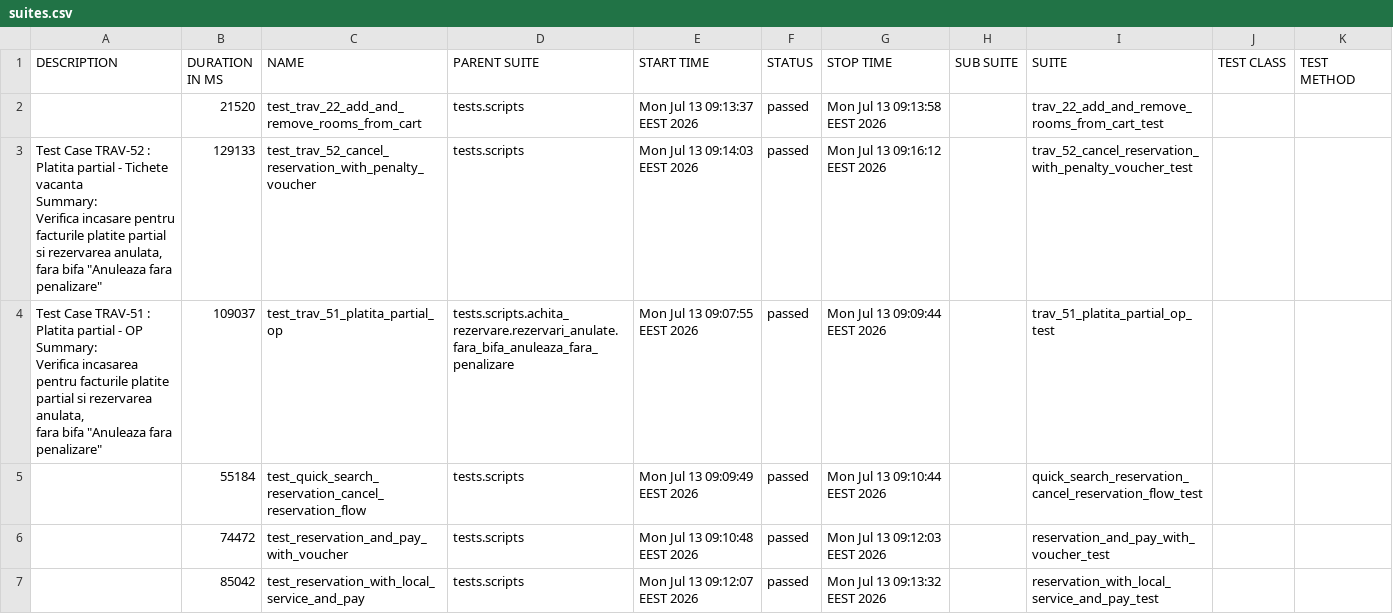
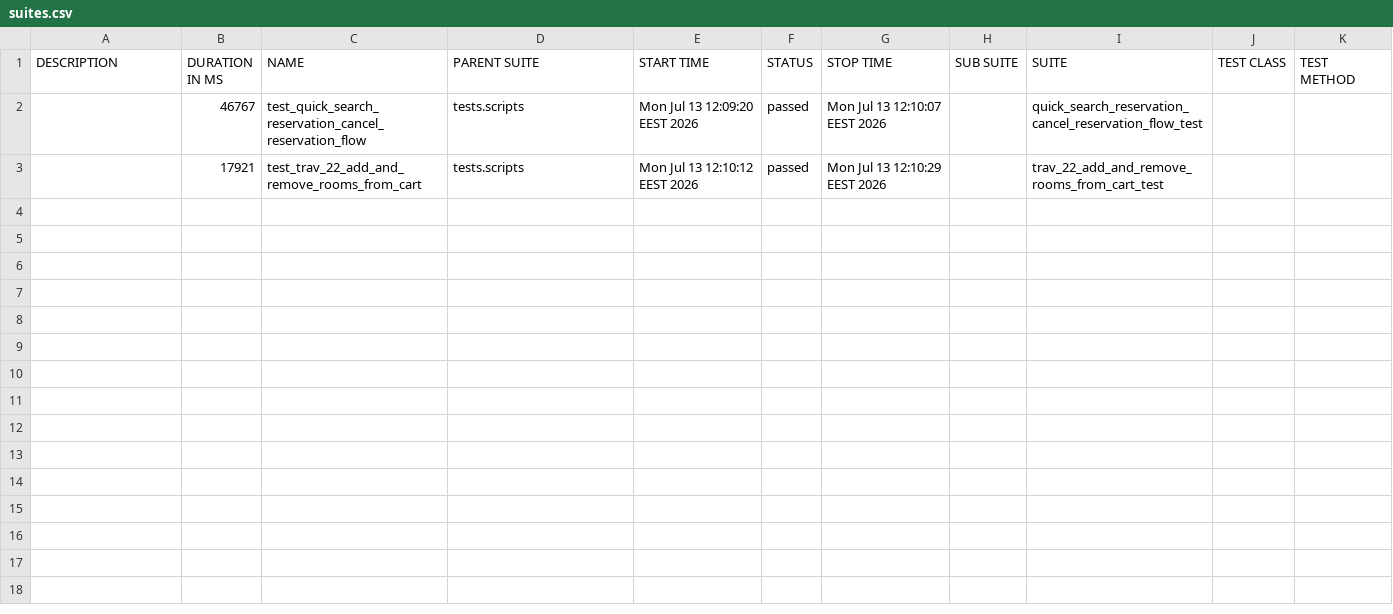
Before and after one commit to gabrielfilipwesrom/qa-reports, a CSV file: data/suites.csv, drawn as a sheet.

```diff
--- a/data/suites.csv
+++ b/data/suites.csv
@@ -1,19 +1,3 @@
 "DESCRIPTION","DURATION IN MS","NAME","PARENT SUITE","START TIME","STATUS","STOP TIME","SUB SUITE","SUITE","TEST CLASS","TEST METHOD"
-"","21520","test_trav_22_add_and_remove_rooms_from_cart","tests.scripts","Mon Jul 13 09:13:37 EEST 2026","passed","Mon Jul 13 09:13:58 EEST 2026","","trav_22_add_and_remove_rooms_from_cart_test","",""
-"
-    Test Case TRAV-52 : Platita partial - Tichete vacanta
-
-    Summary:
-    Verifica incasare pentru facturile platite partial si rezervarea anulata,
-    fara bifa ""Anuleaza fara penalizare""
-    ","129133","test_trav_52_cancel_reservation_with_penalty_voucher","tests.scripts","Mon Jul 13 09:14:03 EEST 2026","passed","Mon Jul 13 09:16:12 EEST 2026","","trav_52_cancel_reservation_with_penalty_voucher_test","",""
-"
-    Test Case TRAV-51 : Platita partial - OP
-
-    Summary:
-    Verifica incasarea pentru facturile platite partial si rezervarea anulata,
-    fara bifa ""Anuleaza fara penalizare""
-    ","109037","test_trav_51_platita_partial_op","tests.scripts.achita_rezervare.rezervari_anulate.fara_bifa_anuleaza_fara_penalizare","Mon Jul 13 09:07:55 EEST 2026","passed","Mon Jul 13 09:09:44 EEST 2026","","trav_51_platita_partial_op_test","",""
-"","55184","test_quick_search_reservation_cancel_reservation_flow","tests.scripts","Mon Jul 13 09:09:49 EEST 2026","passed","Mon Jul 13 09:10:44 EEST 2026","","quick_search_reservation_cancel_reservation_flow_test","",""
-"","74472","test_reservation_and_pay_with_voucher","tests.scripts","Mon Jul 13 09:10:48 EEST 2026","passed","Mon Jul 13 09:12:03 EEST 2026","","reservation_and_pay_with_voucher_test","",""
-"","85042","test_reservation_with_local_service_and_pay","tests.scripts","Mon Jul 13 09:12:07 EEST 2026","passed","Mon Jul 13 09:13:32 EEST 2026","","reservation_with_local_service_and_pay_test","",""
+"","46767","test_quick_search_reservation_cancel_reservation_flow","tests.scripts","Mon Jul 13 12:09:20 EEST 2026","passed","Mon Jul 13 12:10:07 EEST 2026","","quick_search_reservation_cancel_reservation_flow_test","",""
+"","17921","test_trav_22_add_and_remove_rooms_from_cart","tests.scripts","Mon Jul 13 12:10:12 EEST 2026","passed","Mon Jul 13 12:10:29 EEST 2026","","trav_22_add_and_remove_rooms_from_cart_test","",""
```
Also changed, not shown: 31 other files.
